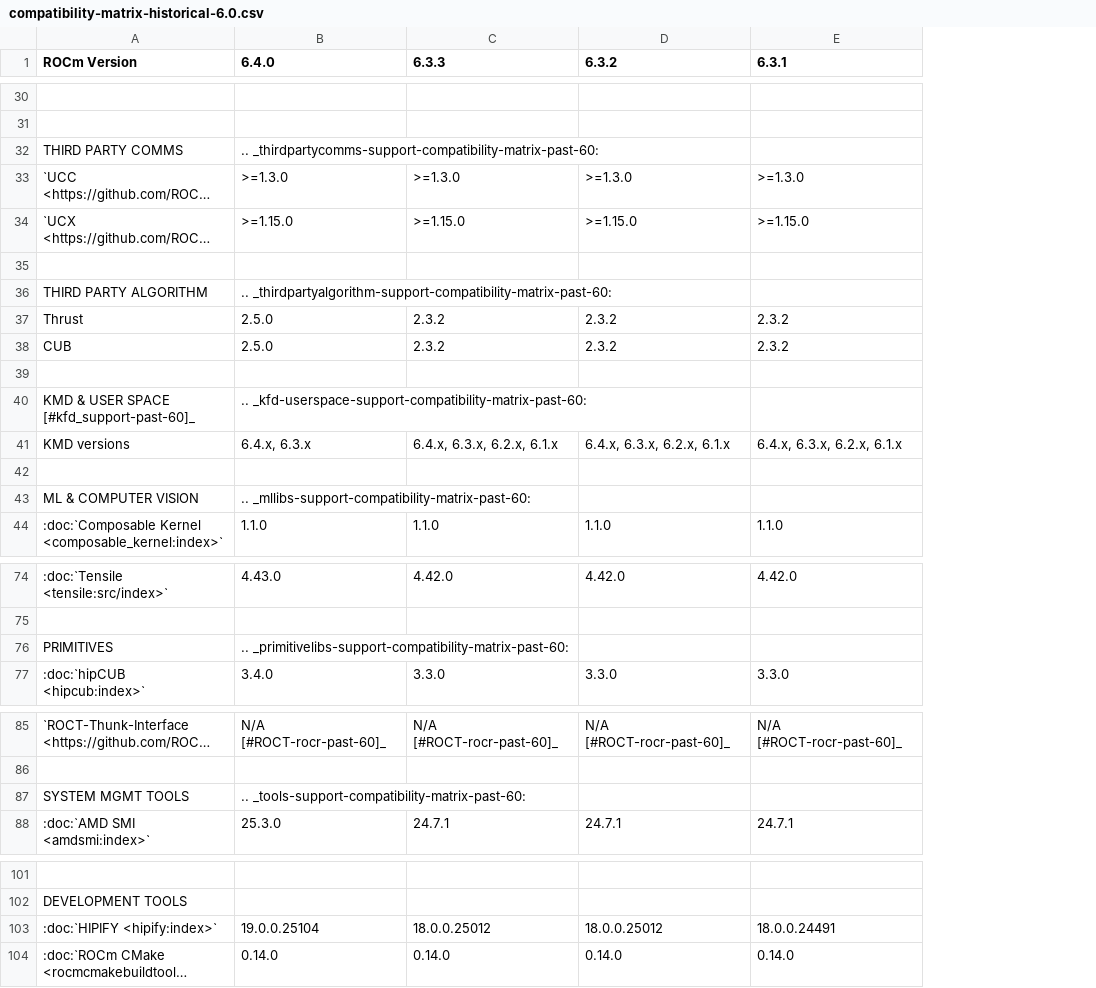
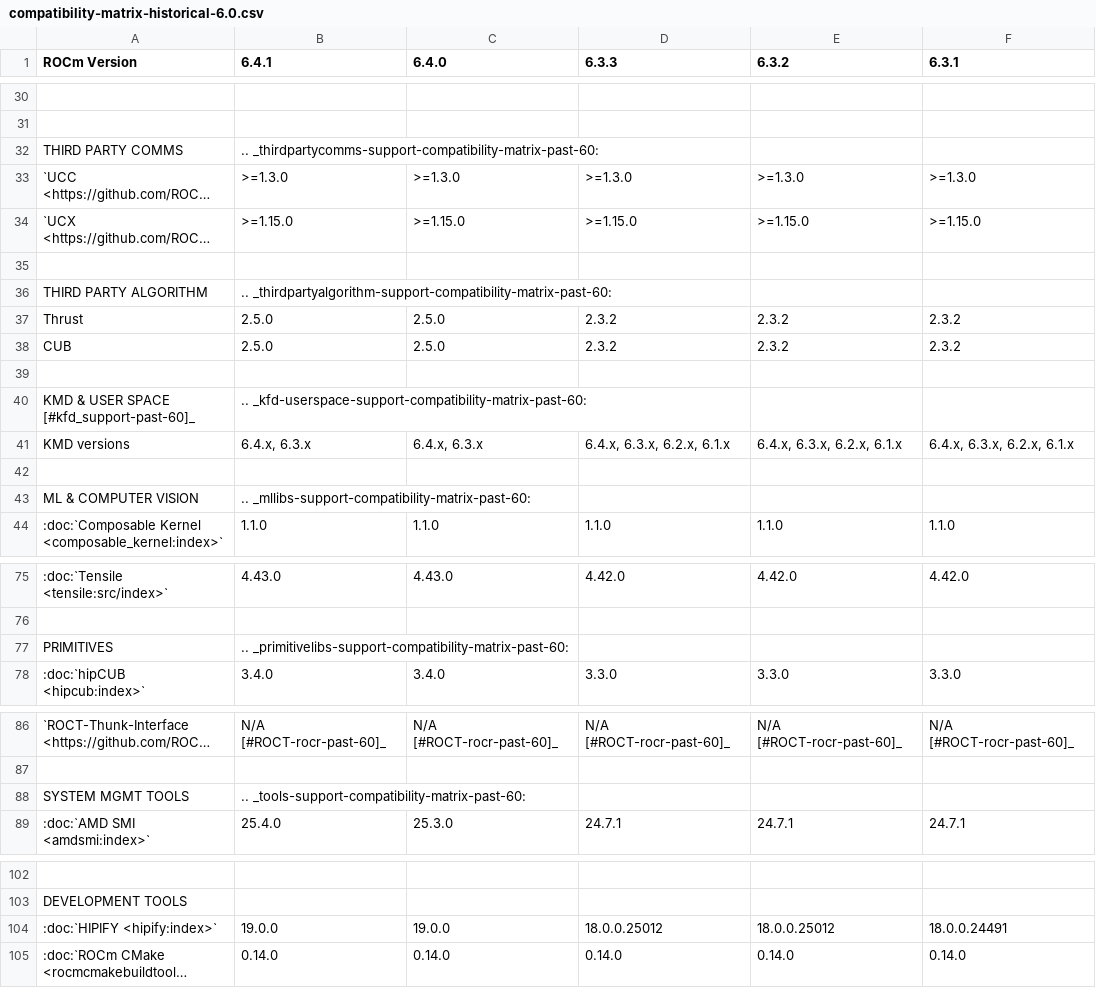
Before and after one commit to richardokonicha/ROCm, a CSV file: docs/compatibility/compatibility-matrix-historical-6.0.csv, drawn as a sheet; only a part is shown, gaps mark what is left out; long unchanged cells end in …; addresses are those after the commit; the diff covers the shown part only; the diff names each change by its address in the sheet, - before the commit and + after, or states it on an @@ line.

```diff
--- a/docs/compatibility/compatibility-matrix-historical-6.0.csv
+++ b/docs/compatibility/compatibility-matrix-historical-6.0.csv
+column B (6.4.1), rows 32-44: .. _thirdpartycomms-support-compatibility-matrix-past-60: | >=1.3.0 | >=1.15.0 |  | .. _thirdpartyalgorithm-support-compatibility-matrix-past-60: | 2.5.0 | 2.5.0 |  | .. _kfd-userspace-support-compatibility-matrix-past-60: | 6.4.x, 6.3.x |  | .. _mllibs-support-compatibility-matrix-past-60: | 1.1.0; rows 75-78: 4.43.0 |  | .. _primitivelibs-support-compatibility-matrix-past-60: | 3.4.0; rows 86-89: N/A [#ROCT-rocr-past-60]_ |  | .. _tools-support-compatibility-matrix-past-60: | 25.4.0; rows 104-105: 19.0.0 | 0.14.0
-C32 (6.4.0): .. _thirdpartycomms-support-compatibility-matrix-past-60:
+C32 (6.4.0): (empty)
-C36 (6.4.0): .. _thirdpartyalgorithm-support-compatibility-matrix-past-60:
+C36 (6.4.0): (empty)
-C40 (6.4.0): .. _kfd-userspace-support-compatibility-matrix-past-60:
+C40 (6.4.0): (empty)
-C43 (6.4.0): .. _mllibs-support-compatibility-matrix-past-60:
+C43 (6.4.0): (empty)
-C77 (6.4.0): .. _primitivelibs-support-compatibility-matrix-past-60:
+C77 (6.4.0): (empty)
-C88 (6.4.0): .. _tools-support-compatibility-matrix-past-60:
+C88 (6.4.0): (empty)
-C104 (6.4.0): 19.0.0.25104
+C104 (6.4.0): 19.0.0
```
Also changed, not shown: 1 added row and 7 edited cells elsewhere in this file, 9 other files.
